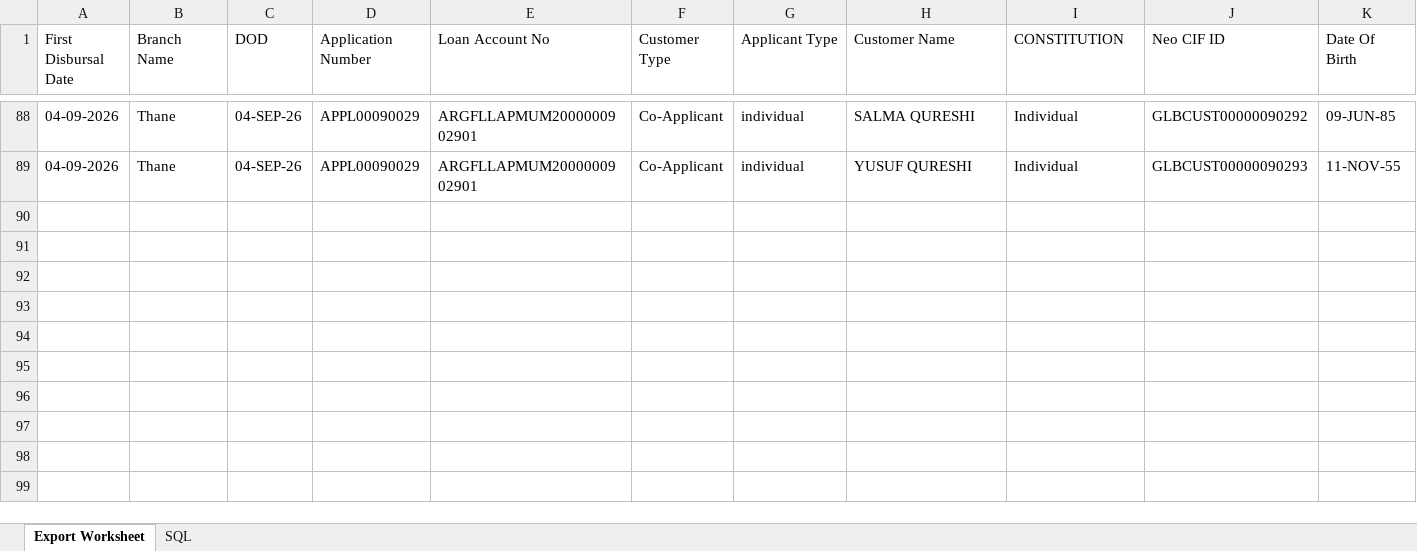
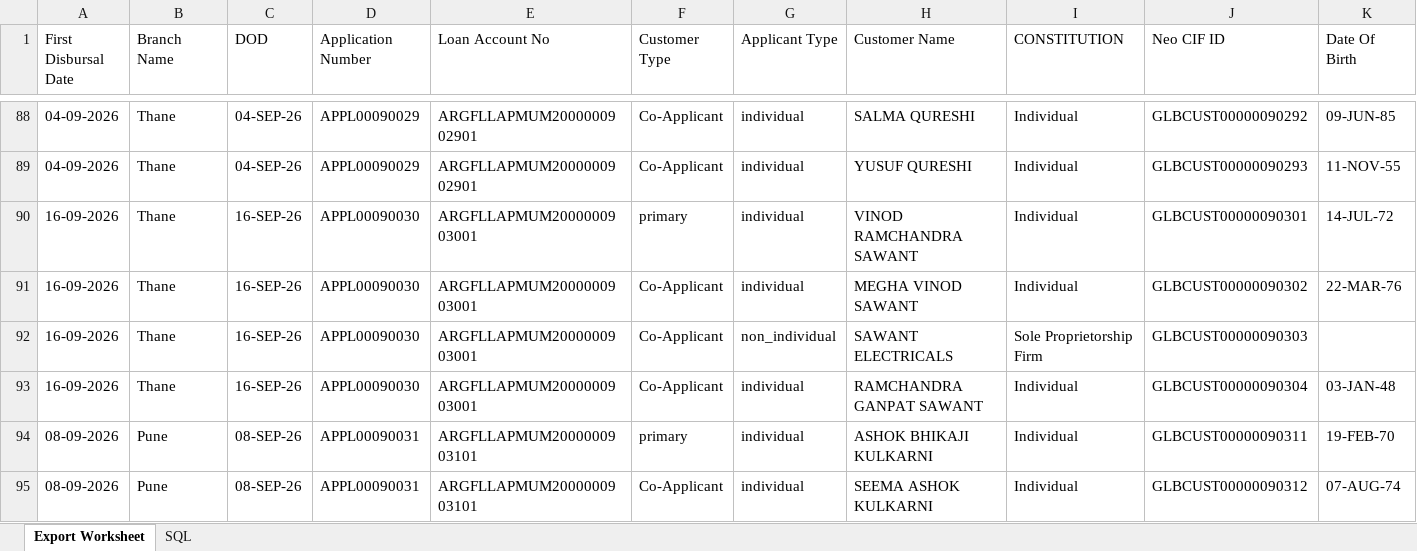
Before and after one commit to harshhh150403/cersai-report-automation, an Excel workbook: Dummy input data/Dummy CKYC/CKYC.xlsx, sheet Export Worksheet, drawn as a sheet; only a part is shown, gaps mark what is left out; values as stored, in another font and other column widths than the file's, no borders; rows hold the shown columns only; the diff names each change by its address in the sheet, - before the commit and + after, or states it on an @@ line.

```diff
--- a/Dummy input data/Dummy CKYC/CKYC.xlsx (sheet Export Worksheet)
+++ b/Dummy input data/Dummy CKYC/CKYC.xlsx (sheet Export Worksheet)
+row 90: 16-09-2026 | Thane | 16-SEP-26 | APPL00090030 | ARGFLLAPMUM2000000903001 | primary | individual | VINOD RAMCHANDRA SAWANT | Individual | GLBCUST00000090301 | 14-JUL-72
+row 91: 16-09-2026 | Thane | 16-SEP-26 | APPL00090030 | ARGFLLAPMUM2000000903001 | Co-Applicant | individual | MEGHA VINOD SAWANT | Individual | GLBCUST00000090302 | 22-MAR-76
+row 92: 16-09-2026 | Thane | 16-SEP-26 | APPL00090030 | ARGFLLAPMUM2000000903001 | Co-Applicant | non_individual | SAWANT ELECTRICALS | Sole Proprietorship Firm | GLBCUST00000090303
+row 93: 16-09-2026 | Thane | 16-SEP-26 | APPL00090030 | ARGFLLAPMUM2000000903001 | Co-Applicant | individual | RAMCHANDRA GANPAT SAWANT | Individual | GLBCUST00000090304 | 03-JAN-48
+row 94: 08-09-2026 | Pune | 08-SEP-26 | APPL00090031 | ARGFLLAPMUM2000000903101 | primary | individual | ASHOK BHIKAJI KULKARNI | Individual | GLBCUST00000090311 | 19-FEB-70
+row 95: 08-09-2026 | Pune | 08-SEP-26 | APPL00090031 | ARGFLLAPMUM2000000903101 | Co-Applicant | individual | SEEMA ASHOK KULKARNI | Individual | GLBCUST00000090312 | 07-AUG-74
```
Also changed, not shown: Dummy input data/Dummy COLLATERAL/COLLATERAL.xlsx, 45 other files.
